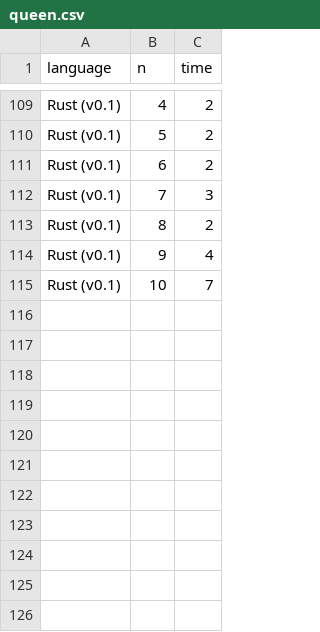
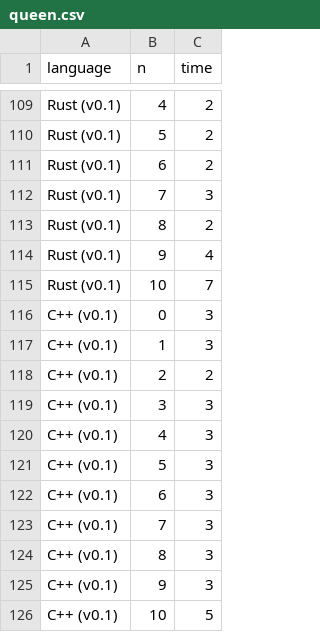
Before and after one commit to dragondive/queen, a CSV file: artifacts/queen.csv, drawn as a sheet; only a part is shown, gaps mark what is left out.

```diff
--- a/artifacts/queen.csv
+++ b/artifacts/queen.csv
@@ -115 +115,12 @@ Rust (v0.1),9,4
 Rust (v0.1),10,7
+C++ (v0.1),0,3
+C++ (v0.1),1,3
+C++ (v0.1),2,2
+C++ (v0.1),3,3
+C++ (v0.1),4,3
+C++ (v0.1),5,3
+C++ (v0.1),6,3
+C++ (v0.1),7,3
+C++ (v0.1),8,3
+C++ (v0.1),9,3
+C++ (v0.1),10,5
```
Also changed, not shown: 2 other files.
